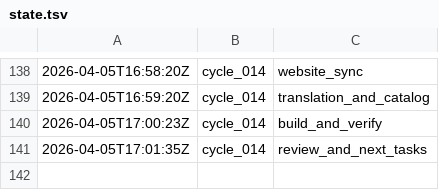
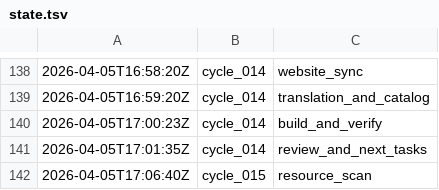
Before and after one commit to lachlanchen/LazyEarn, a TSV file: references/wealth-engine/state.tsv, drawn as a sheet; only a part is shown, gaps mark what is left out.

Commit message:
wealth refinery: cycle_015 round 02 question_bank

```diff
--- a/references/wealth-engine/state.tsv
+++ b/references/wealth-engine/state.tsv
@@ -141 +141,2 @@
 2026-04-05T17:01:35Z	cycle_014	review_and_next_tasks
+2026-04-05T17:06:40Z	cycle_015	resource_scan
```
Also changed, not shown: references/wealth-engine/last-stop.tsv, 5 other files.
